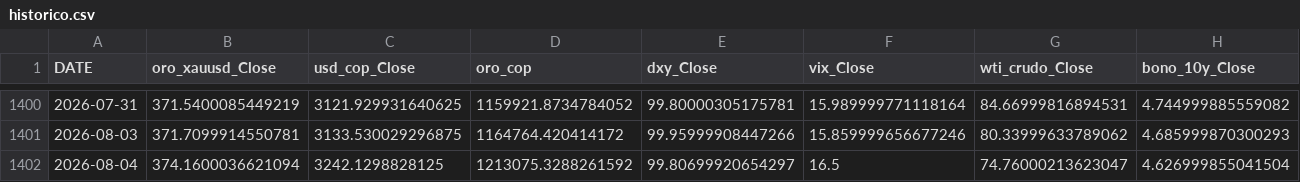
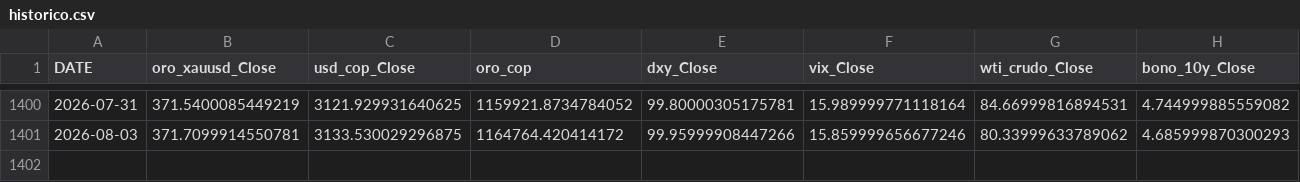
Before and after one commit to michaelsteven1299/proyecto_michael-, a CSV file: dashboard_data/historico.csv, drawn as a sheet; only a part is shown, gaps mark what is left out; rows hold the shown columns only; the diff names each change by its address in the sheet, - before the commit and + after, or states it on an @@ line.

```diff
--- a/dashboard_data/historico.csv
+++ b/dashboard_data/historico.csv
-row 1402: 2026-08-04 | 374.1600036621094 | 3242.1298828125 | 1213075.3288261592 | 99.80699920654297 | 16.5 | 74.76000213623047 | 4.626999855041504
```
Also changed, not shown: dashboard_data/prediccion.csv, dashboard_data/resumen.csv.
